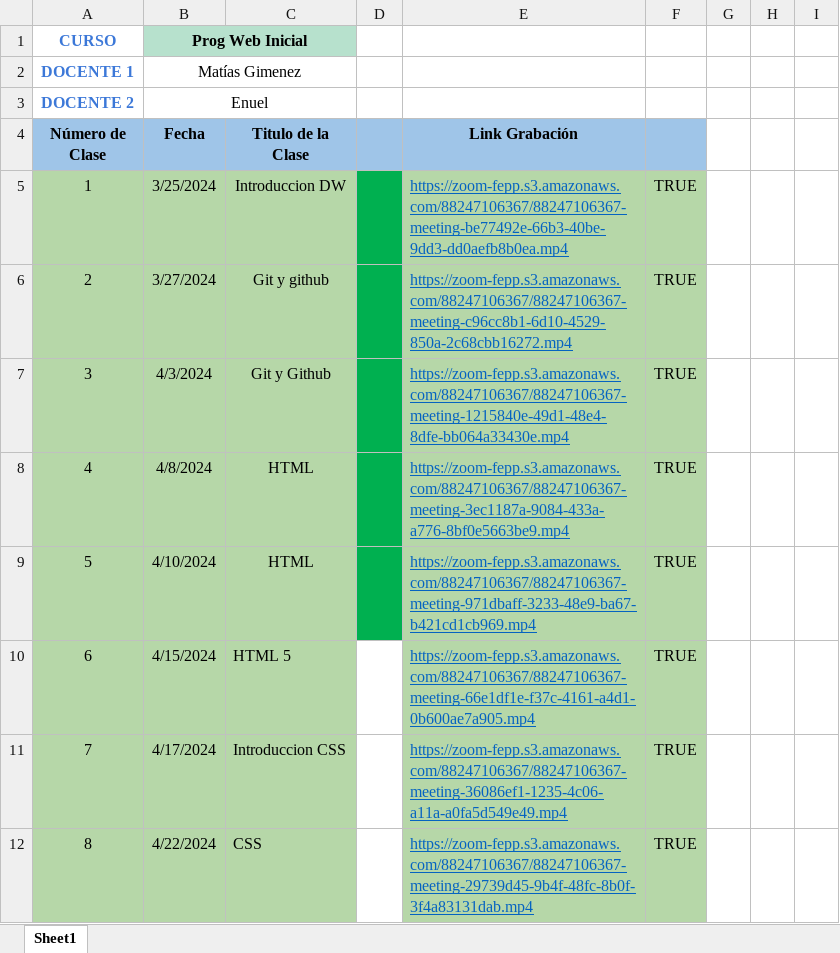
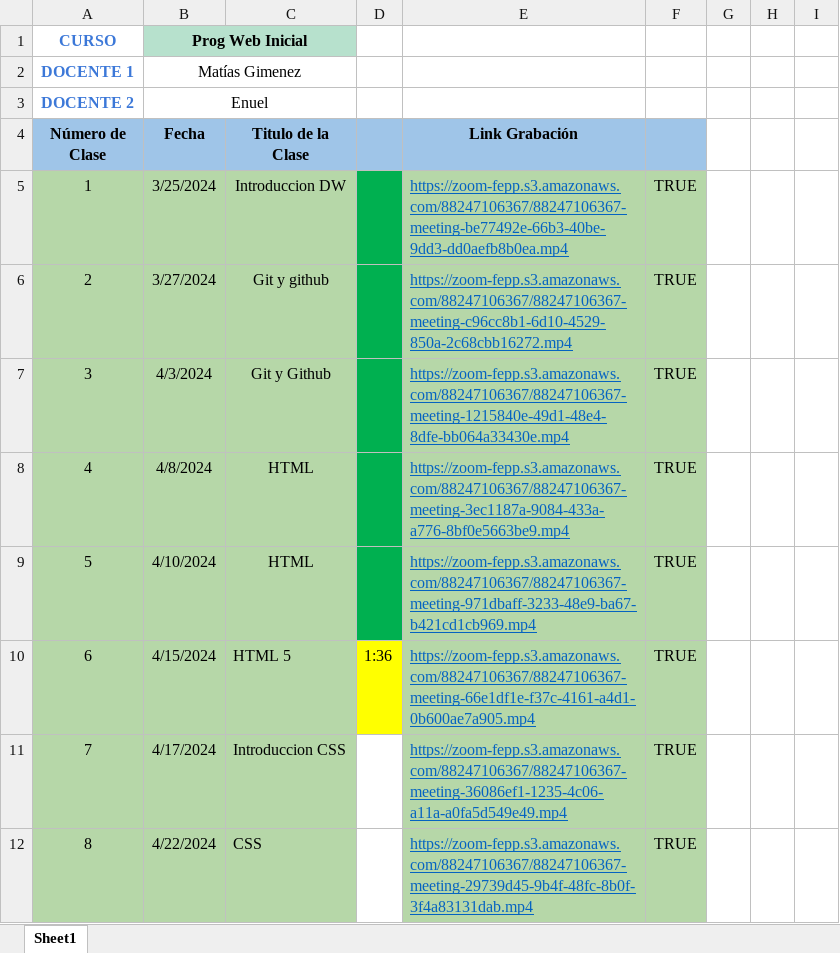
Before and after one commit to KevinBell1/Clases-PWI-UTN-fullstack, an Excel workbook: Clases grabadas FrontEnd.xlsx, sheet Sheet1, drawn as a sheet; only a part is shown; values as stored, in another font and other column widths than the file's, no borders; the diff names each change by its address in the sheet, - before the commit and + after, or states it on an @@ line.

```diff
--- a/Clases grabadas FrontEnd.xlsx (sheet Sheet1)
+++ b/Clases grabadas FrontEnd.xlsx (sheet Sheet1)
-D10: (empty)
+D10: 1:36
-D10 fill: none
+D10 fill: #FFFF00
```
Also changed, not shown: 2 other files.
